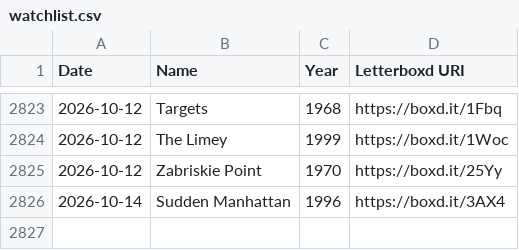
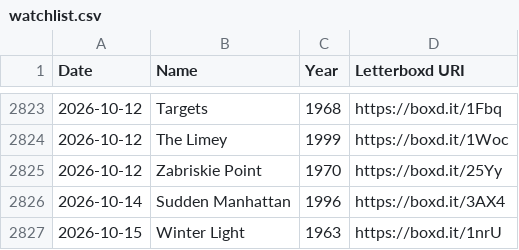
Before and after one commit to hesham-nawaz/personal-website, a CSV file: data/watchlist.csv, drawn as a sheet; only a part is shown, gaps mark what is left out.

```diff
--- a/data/watchlist.csv
+++ b/data/watchlist.csv
@@ -2826 +2826,2 @@ Date,Name,Year,Letterboxd URI
 2026-10-14,Sudden Manhattan,1996,https://boxd.it/3AX4
+2026-10-15,Winter Light,1963,https://boxd.it/1nrU
```
Also changed, not shown: 5 other files.
